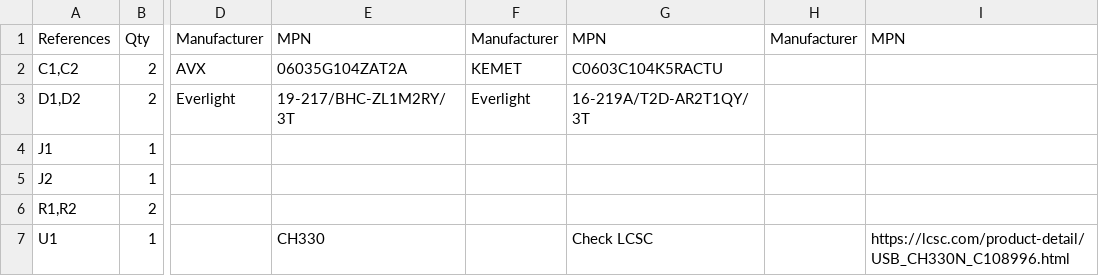
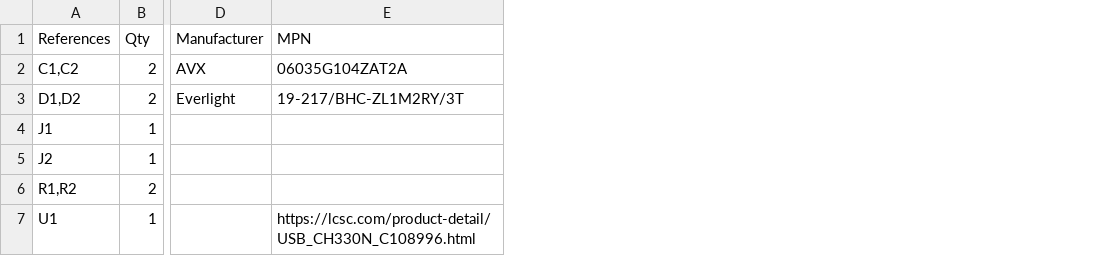
Before and after one commit to Jana-Marie/CH330_Hardware, a CSV file: bom.csv, drawn as a sheet; only a part is shown, gaps mark what is left out; removed rows and columns are numbered as before the commit, all else as after; the diff names each change by its address in the sheet, - before the commit and + after, or states it on an @@ line.

Commit message:
updated bom

```diff
--- a/bom.csv
+++ b/bom.csv
-column E (MPN), rows 2-7: 06035G104ZAT2A | 19-217/BHC-ZL1M2RY/3T |  |  |  | CH330
-column F (Manufacturer), rows 2-3: KEMET | Everlight
-column G (MPN), rows 2-7: C0603C104K5RACTU | 16-219A/T2D-AR2T1QY/3T |  |  |  | Check LCSC
-column H (Manufacturer), empty
-E2 (MPN): (empty)
+E2 (MPN): 06035G104ZAT2A
-E3 (MPN): (empty)
+E3 (MPN): 19-217/BHC-ZL1M2RY/3T
```
